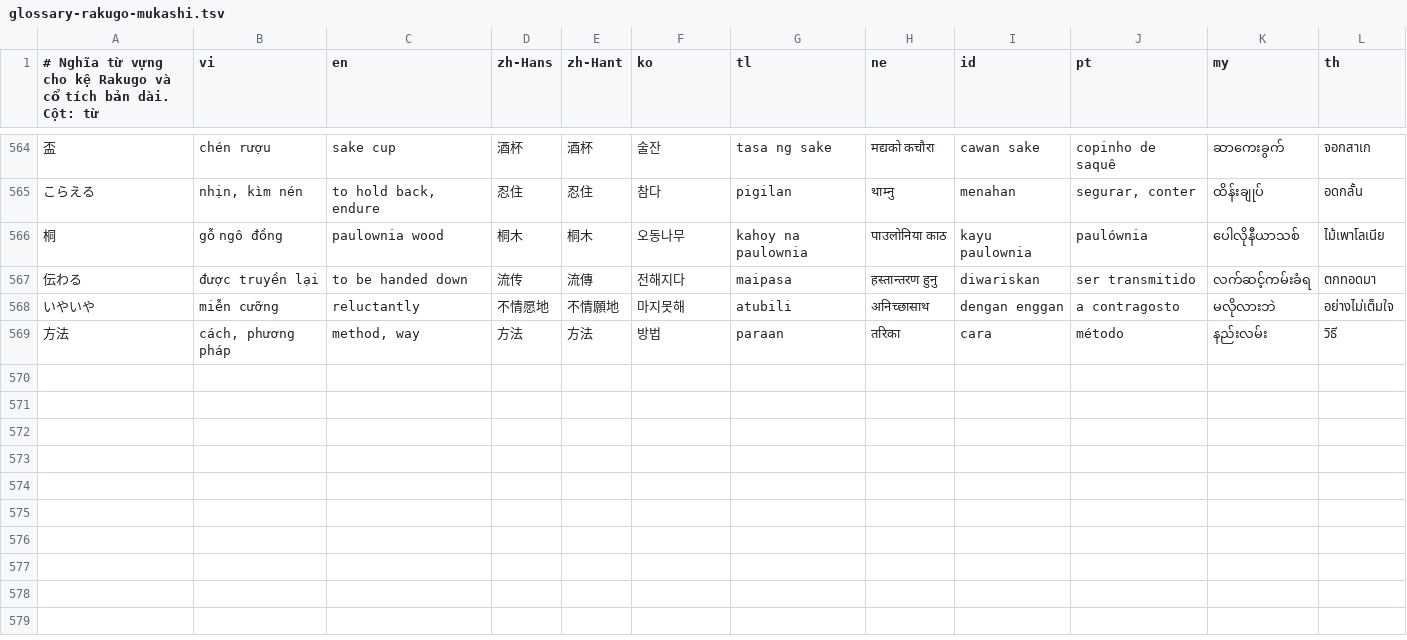
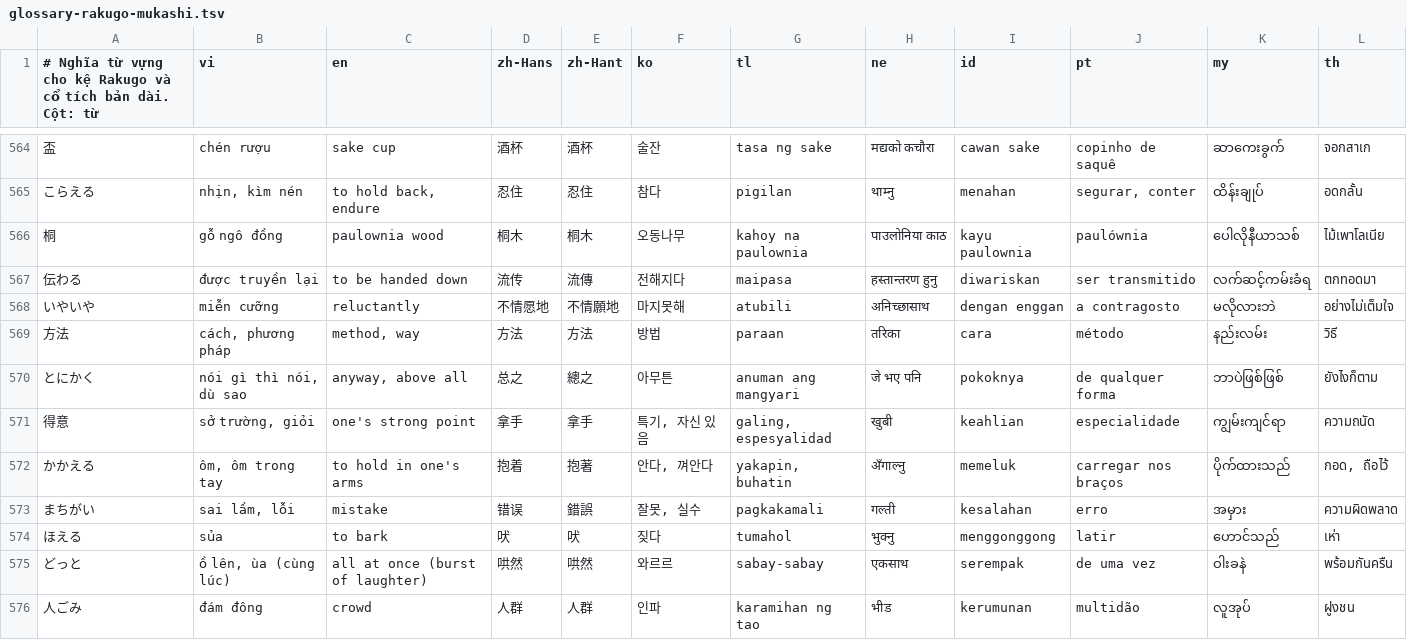
Before and after one commit to tienviet18-maker/Hoctiengnhatvideo, a TSV file: content/sources/glossary-rakugo-mukashi.tsv, drawn as a sheet; only a part is shown, gaps mark what is left out; the diff names each change by its address in the sheet, - before the commit and + after, or states it on an @@ line.

```diff
--- a/content/sources/glossary-rakugo-mukashi.tsv
+++ b/content/sources/glossary-rakugo-mukashi.tsv
+row 570: とにかく | nói gì thì nói, dù sao | anyway, above all | 总之 | 總之 | 아무튼 | anuman ang mangyari | जे भए पनि | pokoknya | de qualquer forma | ဘာပဲဖြစ်ဖြစ် | ยังไงก็ตาม
+row 571: 得意 | sở trường, giỏi | one's strong point | 拿手 | 拿手 | 특기, 자신 있음 | galing, espesyalidad | खुबी | keahlian | especialidade | ကျွမ်းကျင်ရာ | ความถนัด
+row 572: かかえる | ôm, ôm trong tay | to hold in one's arms | 抱着 | 抱著 | 안다, 껴안다 | yakapin, buhatin | अँगाल्नु | memeluk | carregar nos braços | ပိုက်ထားသည် | กอด, ถือไว้
+row 573: まちがい | sai lầm, lỗi | mistake | 错误 | 錯誤 | 잘못, 실수 | pagkakamali | गल्ती | kesalahan | erro | အမှား | ความผิดพลาด
+row 574: ほえる | sủa | to bark | 吠 | 吠 | 짖다 | tumahol | भुक्नु | menggonggong | latir | ဟောင်သည် | เห่า
+row 575: どっと | ồ lên, ùa (cùng lúc) | all at once (burst of laughter) | 哄然 | 哄然 | 와르르 | sabay-sabay | एकसाथ | serempak | de uma vez | ဝါးခနဲ | พร้อมกันครืน
+row 576: 人ごみ | đám đông | crowd | 人群 | 人群 | 인파 | karamihan ng tao | भीड | kerumunan | multidão | လူအုပ် | ฝูงชน
```
Also changed, not shown: 20 other files.
